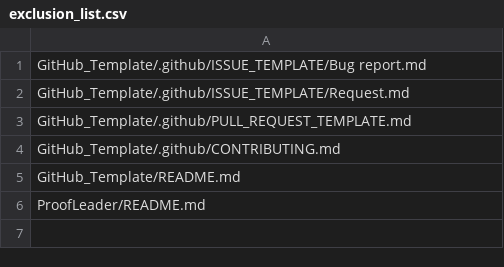
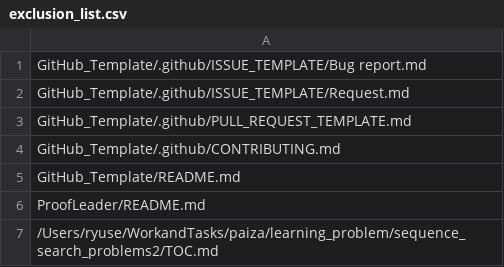
Before and after one commit to xryuseix/ProofLeader, a CSV file: ProofLeader/exclusion_list.csv, drawn as a sheet; the diff names each change by its address in the sheet, - before the commit and + after, or states it on an @@ line.

```diff
--- a/ProofLeader/exclusion_list.csv
+++ b/ProofLeader/exclusion_list.csv
+row 7: /Users/ryuse/WorkandTasks/paiza/learning_problem/sequence_search_problems2/TOC.md
```
Also changed, not shown: 2 other files.
